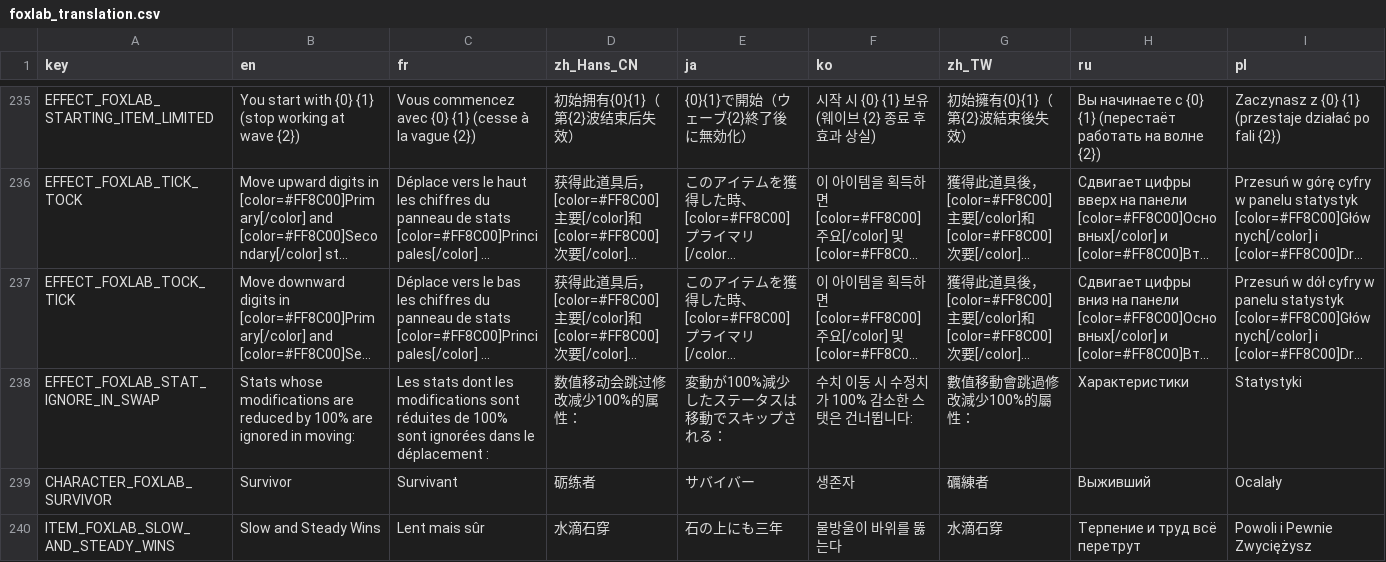
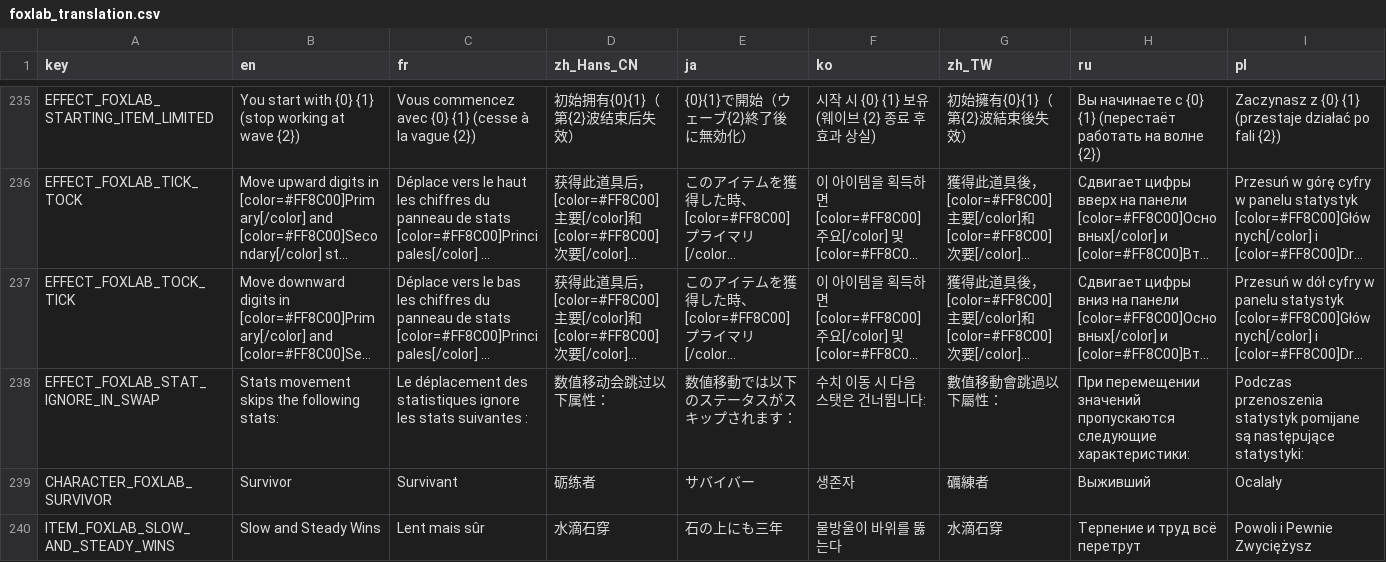
Before and after one commit to Qingyunruooyu/JonathanFox-Foxlab, a CSV file: translations/foxlab_translation.csv, drawn as a sheet; only a part is shown, gaps mark what is left out; long unchanged cells end in …; the diff covers the shown part only; the diff names each change by its address in the sheet, - before the commit and + after, or states it on an @@ line.

```diff
--- a/translations/foxlab_translation.csv
+++ b/translations/foxlab_translation.csv
-B238 (en): Stats whose modifications are reduced by 100% are ignored in moving:
+B238 (en): Stats movement skips the following stats:
-C238 (fr): Les stats dont les modifications sont réduites de 100% sont ignorées dans le déplacement :
+C238 (fr): Le déplacement des statistiques ignore les stats suivantes :
-D238 (zh_Hans_CN): 数值移动会跳过修改减少100%的属性：
+D238 (zh_Hans_CN): 数值移动会跳过以下属性：
-E238 (ja): 変動が100%減少したステータスは移動でスキップされる：
+E238 (ja): 数値移動では以下のステータスがスキップされます：
-F238 (ko): 수치 이동 시 수정치가 100% 감소한 스탯은 건너뜁니다:
+F238 (ko): 수치 이동 시 다음 스탯은 건너뜁니다:
-G238 (zh_TW): 數值移動會跳過修改減少100%的屬性：
+G238 (zh_TW): 數值移動會跳過以下屬性：
-H238 (ru): Характеристики
+H238 (ru): При перемещении значений пропускаются следующие характеристики:
-I238 (pl): Statystyki
+I238 (pl): Podczas przenoszenia statystyk pomijane są następujące statystyki:
```
Also changed, not shown: 5 edited cells elsewhere in this file, 4 other files.
